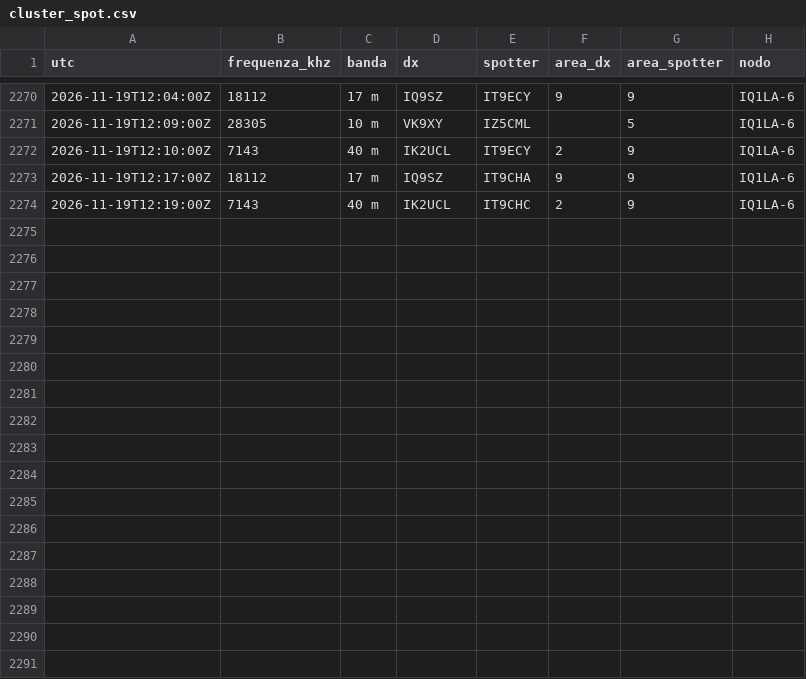
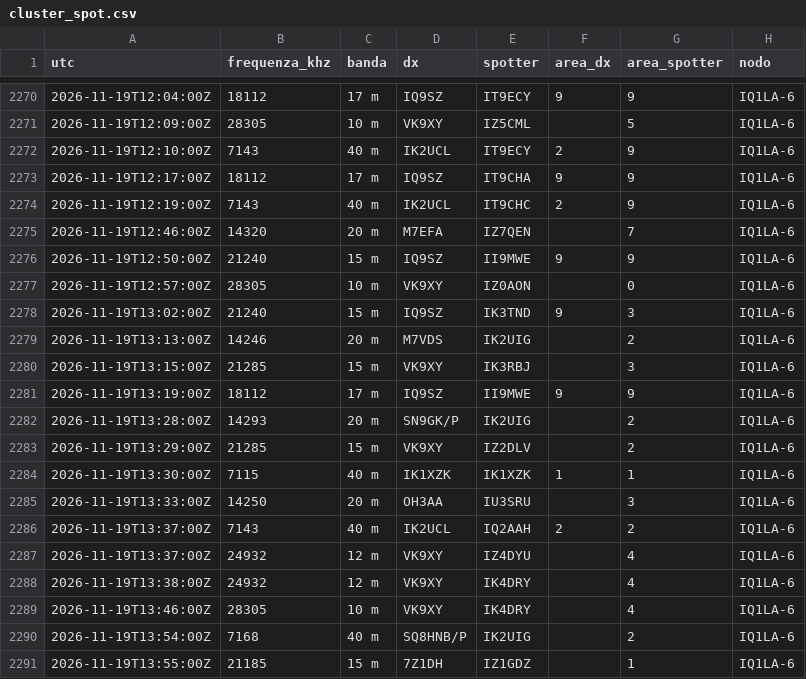
Before and after one commit to altolazio/propagazione_HF, a CSV file: 2026-11/cluster_spot.csv, drawn as a sheet; only a part is shown, gaps mark what is left out.

```diff
--- a/2026-11/cluster_spot.csv
+++ b/2026-11/cluster_spot.csv
@@ -2274 +2274,18 @@ utc,frequenza_khz,banda,dx,spotter,area_dx,area_spotter,nodo
 2026-11-19T12:19:00Z,7143,40 m,IK2UCL,IT9CHC,2,9,IQ1LA-6
+2026-11-19T12:46:00Z,14320,20 m,M7EFA,IZ7QEN,,7,IQ1LA-6
+2026-11-19T12:50:00Z,21240,15 m,IQ9SZ,II9MWE,9,9,IQ1LA-6
+2026-11-19T12:57:00Z,28305,10 m,VK9XY,IZ0AON,,0,IQ1LA-6
+2026-11-19T13:02:00Z,21240,15 m,IQ9SZ,IK3TND,9,3,IQ1LA-6
+2026-11-19T13:13:00Z,14246,20 m,M7VDS,IK2UIG,,2,IQ1LA-6
+2026-11-19T13:15:00Z,21285,15 m,VK9XY,IK3RBJ,,3,IQ1LA-6
+2026-11-19T13:19:00Z,18112,17 m,IQ9SZ,II9MWE,9,9,IQ1LA-6
+2026-11-19T13:28:00Z,14293,20 m,SN9GK/P,IK2UIG,,2,IQ1LA-6
+2026-11-19T13:29:00Z,21285,15 m,VK9XY,IZ2DLV,,2,IQ1LA-6
+2026-11-19T13:30:00Z,7115,40 m,IK1XZK,IK1XZK,1,1,IQ1LA-6
+2026-11-19T13:33:00Z,14250,20 m,OH3AA,IU3SRU,,3,IQ1LA-6
+2026-11-19T13:37:00Z,7143,40 m,IK2UCL,IQ2AAH,2,2,IQ1LA-6
+2026-11-19T13:37:00Z,24932,12 m,VK9XY,IZ4DYU,,4,IQ1LA-6
+2026-11-19T13:38:00Z,24932,12 m,VK9XY,IK4DRY,,4,IQ1LA-6
+2026-11-19T13:46:00Z,28305,10 m,VK9XY,IK4DRY,,4,IQ1LA-6
+2026-11-19T13:54:00Z,7168,40 m,SQ8HNB/P,IK2UIG,,2,IQ1LA-6
+2026-11-19T13:55:00Z,21185,15 m,7Z1DH,IZ1GDZ,,1,IQ1LA-6
```
Also changed, not shown: 2026-11/bande.csv, 2026-11/meteo_spazio.csv, 6 other files.
